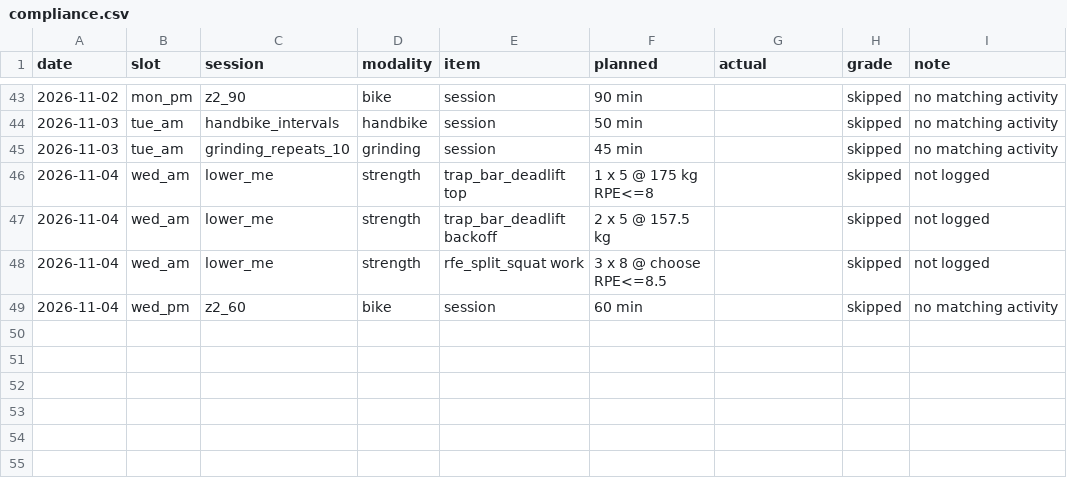
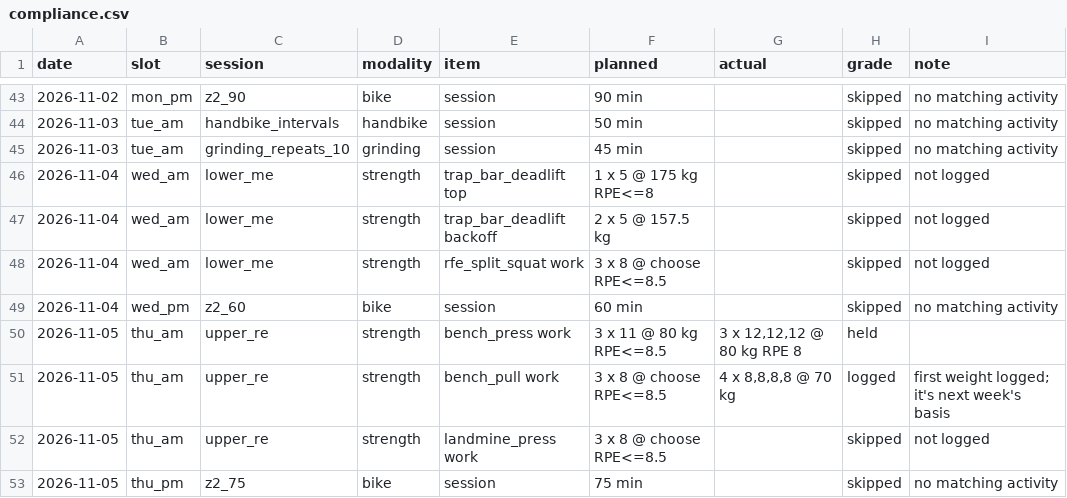
Before and after one commit to oisinm25/grinder-data, a CSV file: compliance.csv, drawn as a sheet; only a part is shown, gaps mark what is left out; the diff names each change by its address in the sheet, - before the commit and + after, or states it on an @@ line.

```diff
--- a/compliance.csv
+++ b/compliance.csv
+row 50: 2026-11-05 | thu_am | upper_re | strength | bench_press work | 3 x 11 @ 80 kg RPE<=8.5 | 3 x 12,12,12 @ 80 kg RPE 8 | held
+row 51: 2026-11-05 | thu_am | upper_re | strength | bench_pull work | 3 x 8 @ choose RPE<=8.5 | 4 x 8,8,8,8 @ 70 kg | logged | first weight logged; it's next week's basis
+row 52: 2026-11-05 | thu_am | upper_re | strength | landmine_press work | 3 x 8 @ choose RPE<=8.5 |  | skipped | not logged
+row 53: 2026-11-05 | thu_pm | z2_75 | bike | session | 75 min |  | skipped | no matching activity
```
Also changed, not shown: activities.csv, heavy_reps.csv, 18 other files.
